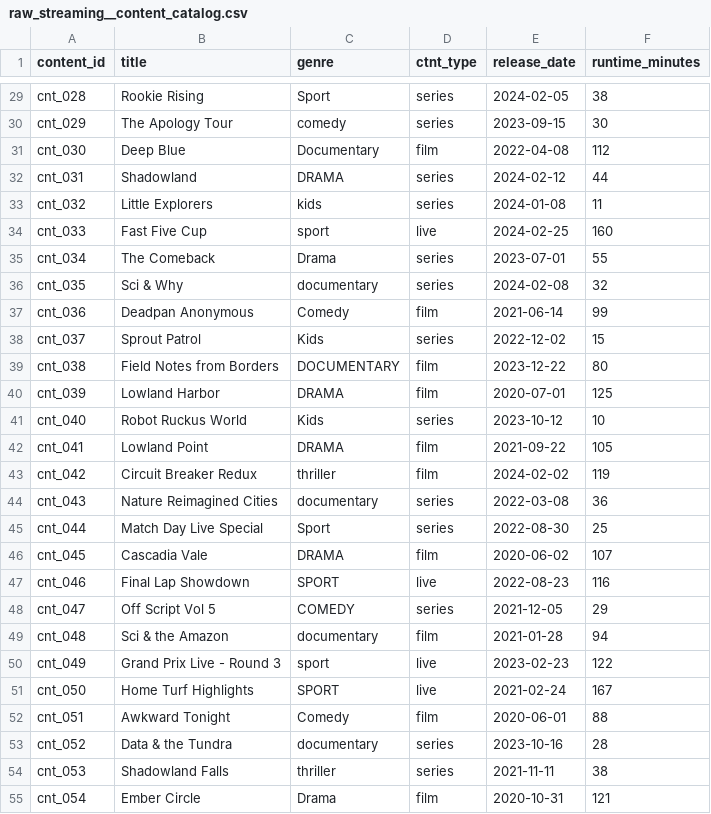
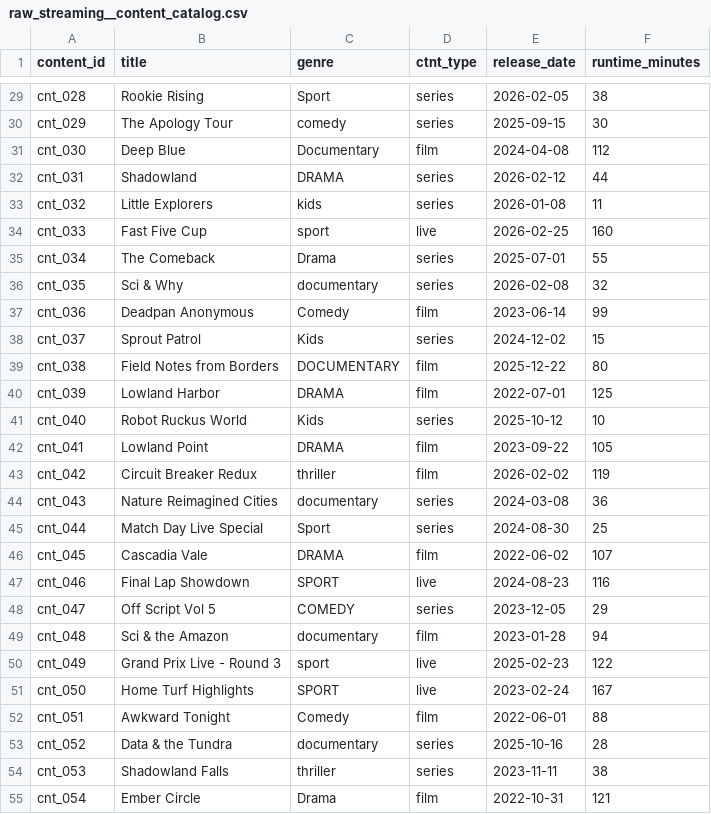
Before and after one commit to godatadriven/academy-dbt-at-scale, a CSV file: set_up_project/seeds/_seeds_setup/raw_streaming__content_catalog.csv, drawn as a sheet; only a part is shown, gaps mark what is left out; the diff covers the shown part only; the diff names each change by its address in the sheet, - before the commit and + after, or states it on an @@ line.

```diff
--- a/set_up_project/seeds/_seeds_setup/raw_streaming__content_catalog.csv
+++ b/set_up_project/seeds/_seeds_setup/raw_streaming__content_catalog.csv
-E29 (release_date): 2024-02-05
+E29 (release_date): 2026-02-05
-E30 (release_date): 2023-09-15
+E30 (release_date): 2025-09-15
-E31 (release_date): 2022-04-08
+E31 (release_date): 2024-04-08
-E32 (release_date): 2024-02-12
+E32 (release_date): 2026-02-12
-E33 (release_date): 2024-01-08
+E33 (release_date): 2026-01-08
-E34 (release_date): 2024-02-25
+E34 (release_date): 2026-02-25
-E35 (release_date): 2023-07-01
+E35 (release_date): 2025-07-01
-E36 (release_date): 2024-02-08
+E36 (release_date): 2026-02-08
-E37 (release_date): 2021-06-14
+E37 (release_date): 2023-06-14
-E38 (release_date): 2022-12-02
+E38 (release_date): 2024-12-02
-E39 (release_date): 2023-12-22
+E39 (release_date): 2025-12-22
-E40 (release_date): 2020-07-01
+E40 (release_date): 2022-07-01
-E41 (release_date): 2023-10-12
+E41 (release_date): 2025-10-12
-E42 (release_date): 2021-09-22
+E42 (release_date): 2023-09-22
-E43 (release_date): 2024-02-02
+E43 (release_date): 2026-02-02
-E44 (release_date): 2022-03-08
+E44 (release_date): 2024-03-08
-E45 (release_date): 2022-08-30
+E45 (release_date): 2024-08-30
-E46 (release_date): 2020-06-02
+E46 (release_date): 2022-06-02
-E47 (release_date): 2022-08-23
+E47 (release_date): 2024-08-23
-E48 (release_date): 2021-12-05
+E48 (release_date): 2023-12-05
-E49 (release_date): 2021-01-28
+E49 (release_date): 2023-01-28
-E50 (release_date): 2023-02-23
+E50 (release_date): 2025-02-23
-E51 (release_date): 2021-02-24
+E51 (release_date): 2023-02-24
-E52 (release_date): 2020-06-01
+E52 (release_date): 2022-06-01
-E53 (release_date): 2023-10-16
+E53 (release_date): 2025-10-16
-E54 (release_date): 2021-11-11
+E54 (release_date): 2023-11-11
-E55 (release_date): 2020-10-31
+E55 (release_date): 2022-10-31
```
Also changed, not shown: 93 edited cells elsewhere in this file, mediapulse_analytics/seeds/map_streaming_legacy_fields.csv, set_up_project/seeds/_seeds_setup/raw_legacy_streaming__watch_pings.csv, 2 other files.
